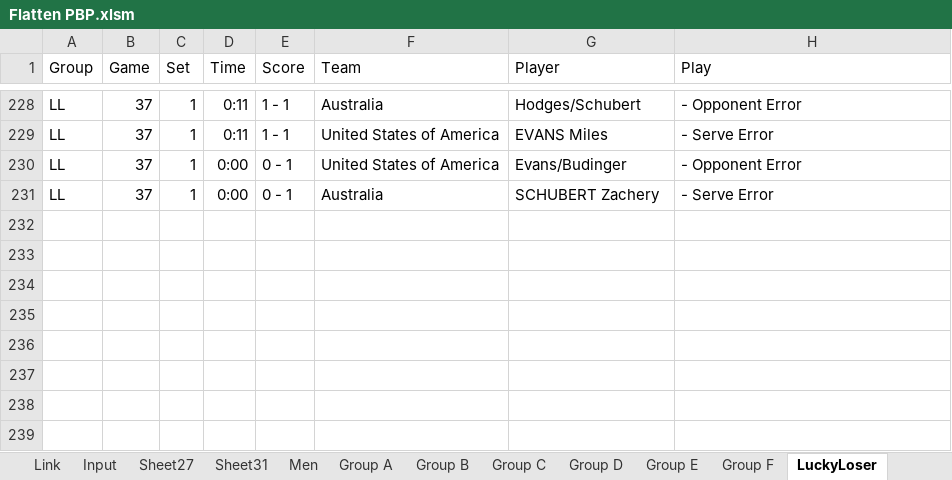
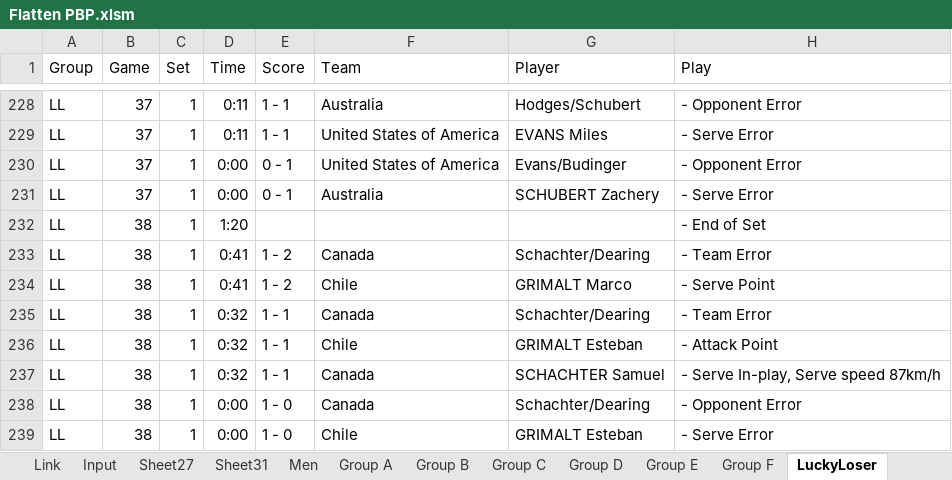
Before and after one commit to aaronmsimon/unity-kings-of-the-beach, an Excel workbook: Resources/Flatten PBP.xlsm, sheet LuckyLoser, drawn as a sheet; only a part is shown, gaps mark what is left out; values as stored, in another font and other column widths than the file's, no borders; the diff names each change by its address in the sheet, - before the commit and + after, or states it on an @@ line.

Commit message:
Completed Men's Lucky Loser

```diff
--- a/Resources/Flatten PBP.xlsm (sheet LuckyLoser)
+++ b/Resources/Flatten PBP.xlsm (sheet LuckyLoser)
+row 232: LL | 38 | 1 | 1:20 |  |  |  | - End of Set
+row 233: LL | 38 | 1 | 0:41 | 1 - 2 | Canada | Schachter/Dearing | - Team Error
+row 234: LL | 38 | 1 | 0:41 | 1 - 2 | Chile | GRIMALT Marco | - Serve Point
+row 235: LL | 38 | 1 | 0:32 | 1 - 1 | Canada | Schachter/Dearing | - Team Error
+row 236: LL | 38 | 1 | 0:32 | 1 - 1 | Chile | GRIMALT Esteban | - Attack Point
+row 237: LL | 38 | 1 | 0:32 | 1 - 1 | Canada | SCHACHTER Samuel | - Serve In-play, Serve speed 87km/h
+row 238: LL | 38 | 1 | 0:00 | 1 - 0 | Canada | Schachter/Dearing | - Opponent Error
+row 239: LL | 38 | 1 | 0:00 | 1 - 0 | Chile | GRIMALT Esteban | - Serve Error
```
Also changed, not shown: sheet Input.
